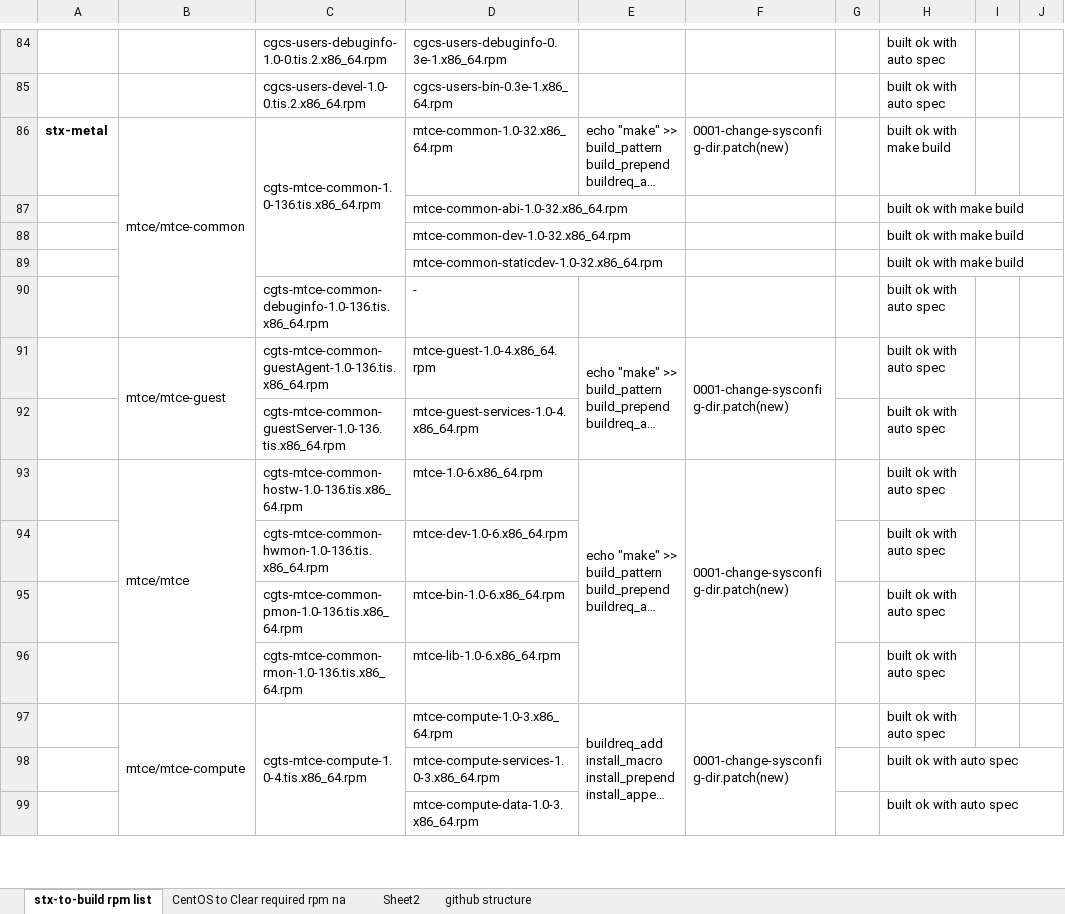
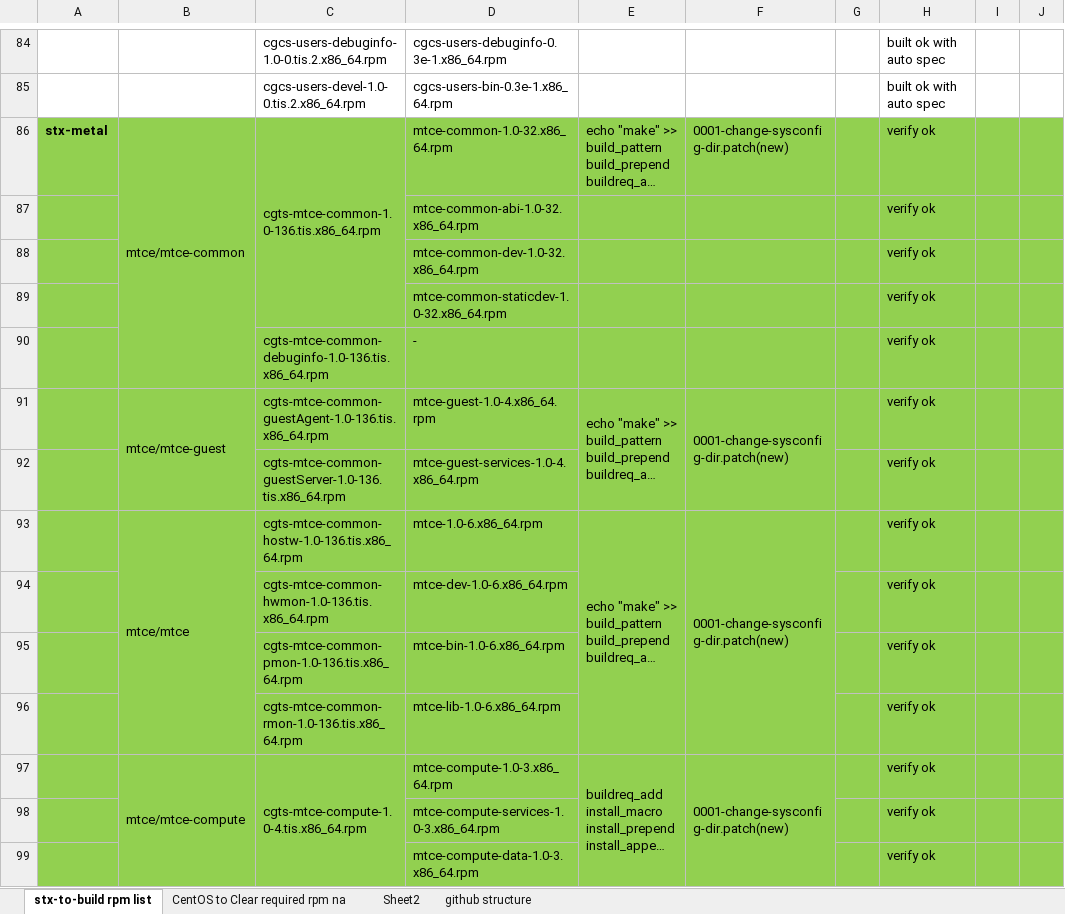
Before and after one commit to zhangzhg0508/StarlingX-ClearLinux, an Excel workbook: Copy of StarlingX On Clear RPM Build List (002).xlsx, sheet stx-to-build rpm list, drawn as a sheet; only a part is shown, gaps mark what is left out; long unchanged cells end in …; values as stored, in another font and other column widths than the file's, no borders; the diff covers the shown part only; the diff names each change by its address in the sheet, - before the commit and + after, or states it on an @@ line.

```diff
--- a/Copy of StarlingX On Clear RPM Build List (002).xlsx (sheet stx-to-build rpm list)
+++ b/Copy of StarlingX On Clear RPM Build List (002).xlsx (sheet stx-to-build rpm list)
-A86:J99 fill: none
+A86:J99 fill: #92D050
-H86:H89: built ok with make build
+H86:H89: verify ok
-H90:H99: built ok with auto spec
+H90:H99: verify ok
```
Also changed, not shown: 9 removed rows, 133 edited cells and cell formats elsewhere in this sheet, sheet Sheet2.
